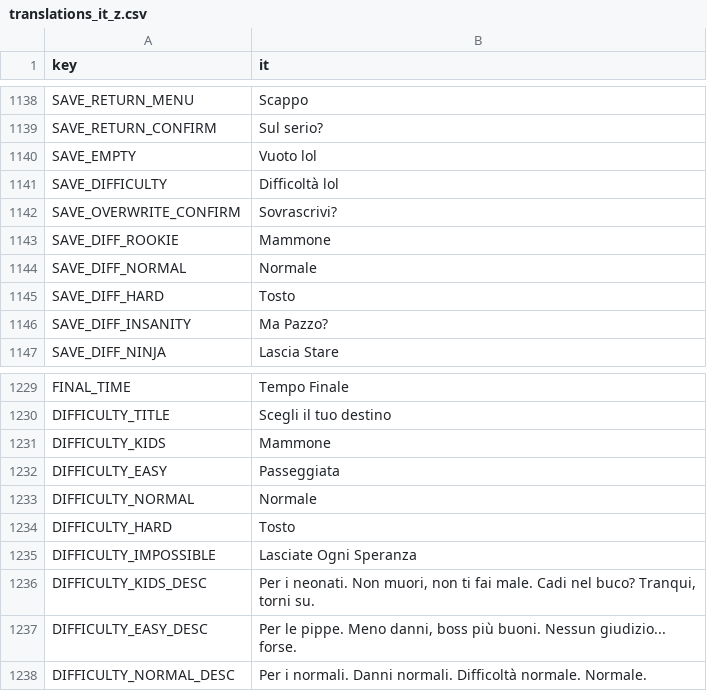
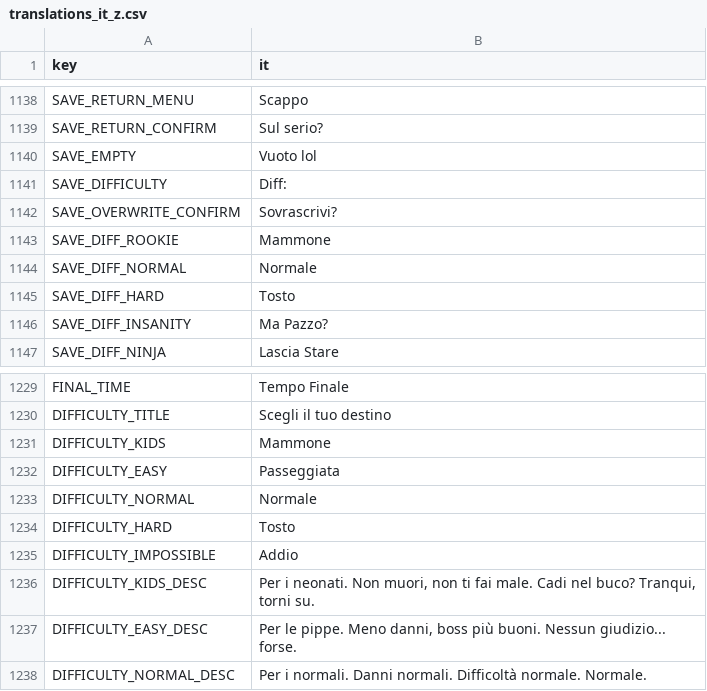
Before and after one commit to rafaelsetragni/Mega-Man-X8-16-bit, a CSV file: src/Localization/translations_it_z.csv, drawn as a sheet; only a part is shown, gaps mark what is left out; the diff names each change by its address in the sheet, - before the commit and + after, or states it on an @@ line.

```diff
--- a/src/Localization/translations_it_z.csv
+++ b/src/Localization/translations_it_z.csv
-B1141 (it): Difficoltà lol
+B1141 (it): Diff:
-B1235 (it): Lasciate Ogni Speranza
+B1235 (it): Addio
```
Also changed, not shown: src/Localization/translations_en_z.csv, src/Localization/translations_es_z.csv, 25 other files.
